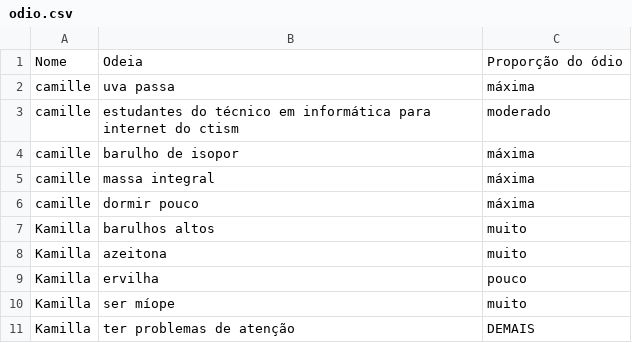
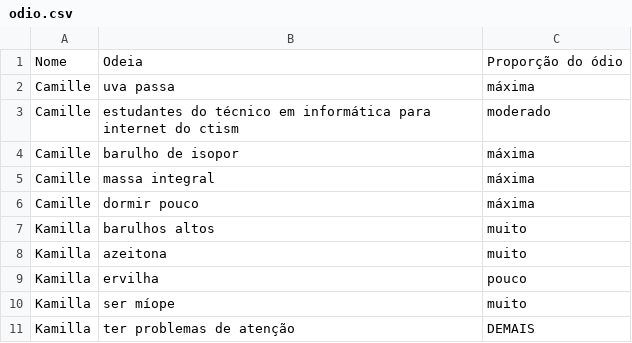
Before and after one commit to CTISM-Prof-Henry/odios-coringaremos, a CSV file: project/odio.csv, drawn as a sheet.

Commit message:
letras maiusculas

```diff
--- a/project/odio.csv
+++ b/project/odio.csv
@@ -1,7 +1,7 @@
 Nome, Odeia, Proporção do ódio
-camille, uva passa, máxima
-camille, estudantes do técnico em informática para internet do ctism, moderado
-camille, barulho de isopor, máxima
-camille, massa integral, máxima
-camille, dormir pouco, máxima
+Camille, uva passa, máxima
+Camille, estudantes do técnico em informática para internet do ctism, moderado
+Camille, barulho de isopor, máxima
+Camille, massa integral, máxima
+Camille, dormir pouco, máxima
 Kamilla, barulhos altos, muito
```
